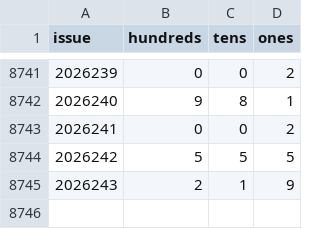
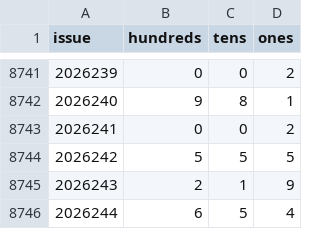
Before and after one commit to 212616130-creator/fc3d-gewei-kill, a CSV file: data/fc3d-history.csv, drawn as a sheet; only a part is shown, gaps mark what is left out; the diff names each change by its address in the sheet, - before the commit and + after, or states it on an @@ line.

```diff
--- a/data/fc3d-history.csv
+++ b/data/fc3d-history.csv
+row 8746: 2026244 | 6 | 5 | 4
```
Also changed, not shown: 3 other files.
